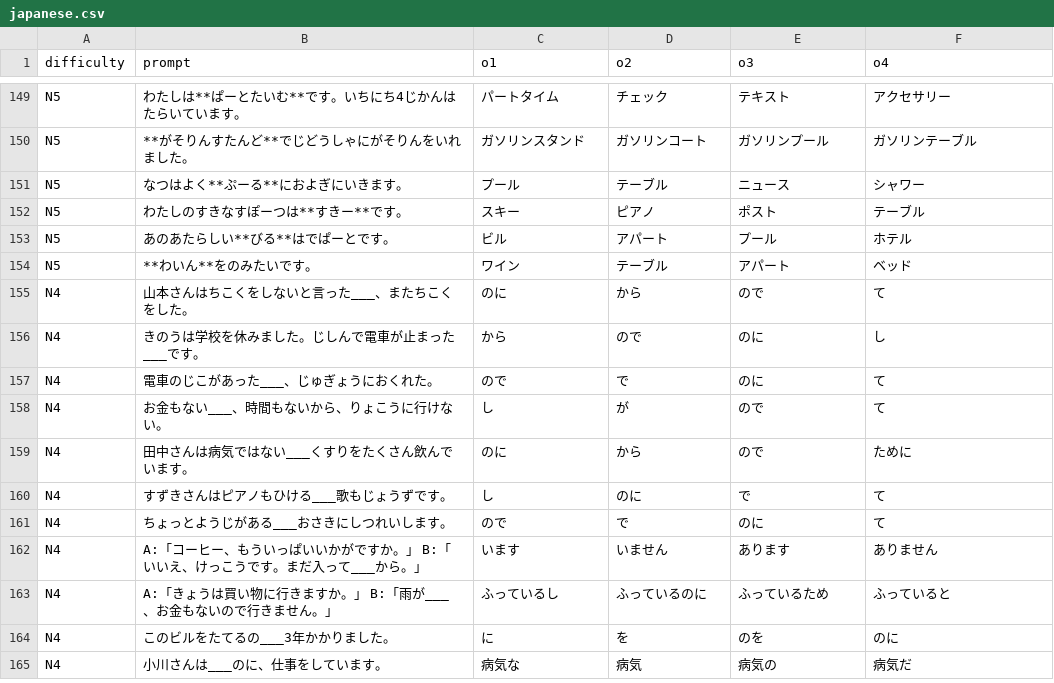
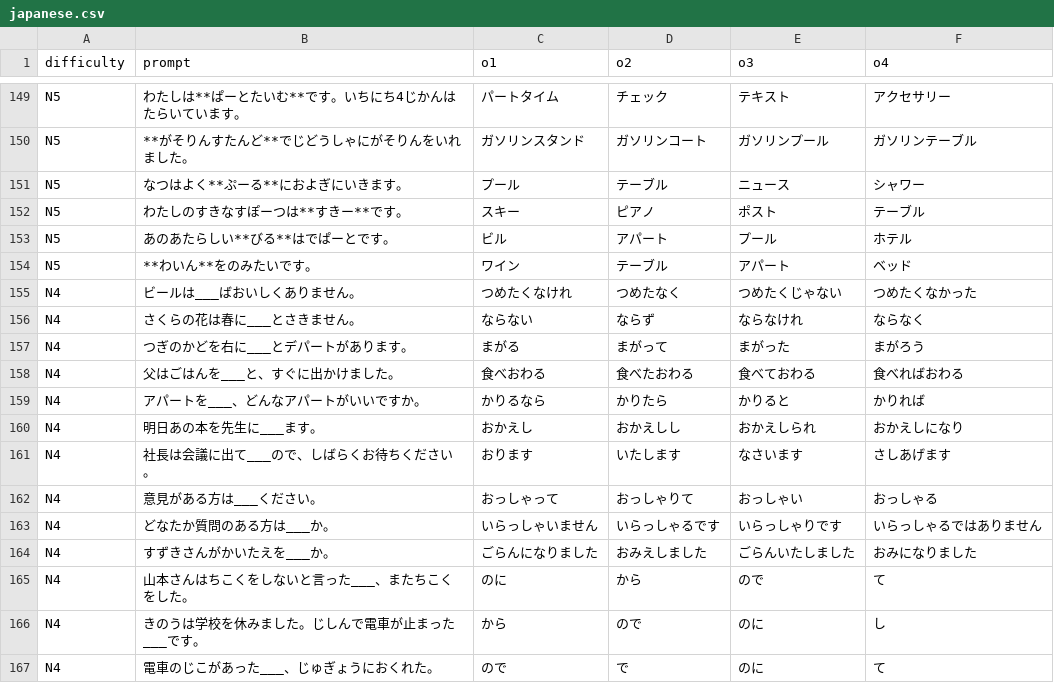
Before and after one commit to 77Vincent/ti-app, a CSV file: tools/samples/language/japanese.csv, drawn as a sheet; only a part is shown, gaps mark what is left out; the shorter side is filled out with more unchanged rows; the diff names each change by its address in the sheet, - before the commit and + after, or states it on an @@ line.

```diff
--- a/tools/samples/language/japanese.csv
+++ b/tools/samples/language/japanese.csv
+row 155: N4 | ビールは___ばおいしくありません。 | つめたくなけれ | つめたなく | つめたくじゃない | つめたくなかった
+row 156: N4 | さくらの花は春に___とさきません。 | ならない | ならず | ならなけれ | ならなく
+row 157: N4 | つぎのかどを右に___とデパートがあります。 | まがる | まがって | まがった | まがろう
+row 158: N4 | 父はごはんを___と、すぐに出かけました。 | 食べおわる | 食べたおわる | 食べておわる | 食べればおわる
+row 159: N4 | アパートを___、どんなアパートがいいですか。 | かりるなら | かりたら | かりると | かりれば
+row 160: N4 | 明日あの本を先生に___ます。 | おかえし | おかえしし | おかえしられ | おかえしになり
+row 161: N4 | 社長は会議に出て___ので、しばらくお待ちください。 | おります | いたします | なさいます | さしあげます
+row 162: N4 | 意見がある方は___ください。 | おっしゃって | おっしゃりて | おっしゃい | おっしゃる
+row 163: N4 | どなたか質問のある方は___か。 | いらっしゃいません | いらっしゃるです | いらっしゃりです | いらっしゃるではありません
+row 164: N4 | すずきさんがかいたえを___か。 | ごらんになりました | おみえしました | ごらんいたしました | おみになりました
```
Also changed, not shown: 1 other file.
